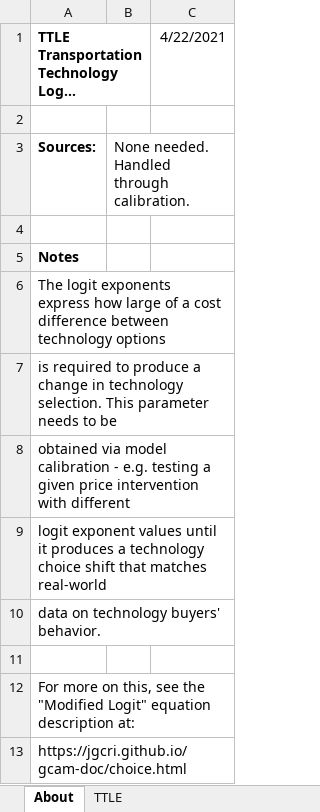
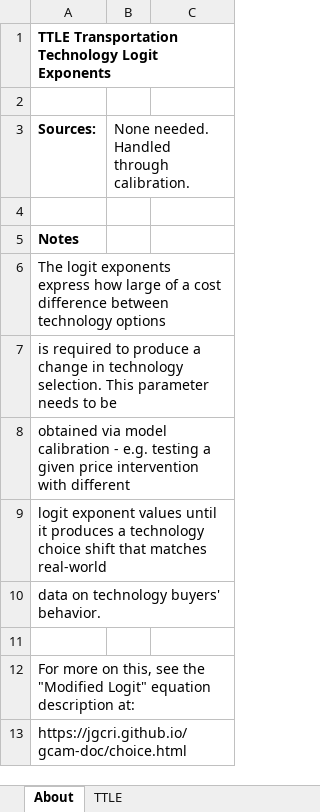
Before and after one commit to EnergyInnovation/eps-oregon, an Excel workbook: InputData/trans/TTLE/Transportation Technology Logit Exponents.xlsx, sheet About, drawn as a sheet; long unchanged cells end in …; values as stored, in another font and other column widths than the file's, no borders; the diff names each change by its address in the sheet, - before the commit and + after, or states it on an @@ line.

```diff
--- a/InputData/trans/TTLE/Transportation Technology Logit Exponents.xlsx (sheet About)
+++ b/InputData/trans/TTLE/Transportation Technology Logit Exponents.xlsx (sheet About)
-C1: 4/22/2021
+C1: (empty)
```
Also changed, not shown: InputData/trans/TTS/Transportation Technology Shareweights.xlsx, 24 other files.
